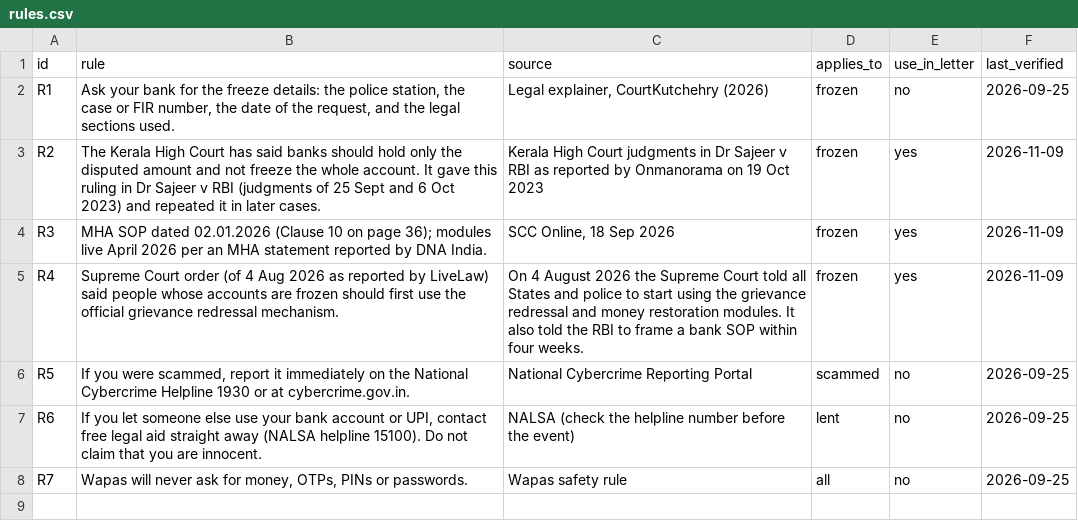
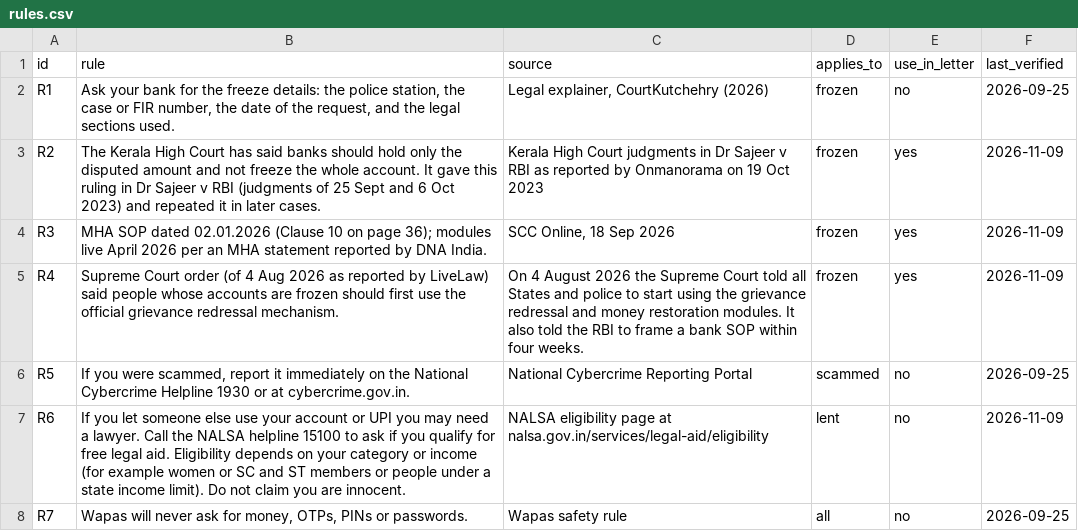
Before and after one commit to laksh-p-patil/wapas, a CSV file: rules.csv, drawn as a sheet.

Commit message:
Correct R6 rule

```diff
--- a/rules.csv
+++ b/rules.csv
@@ -6,3 +6,3 @@ R4, Supreme Court order (of 4 Aug 2026 as reported by LiveLaw) said people whose
 R5,"If you were scammed, report it immediately on the National Cybercrime Helpline 1930 or at cybercrime.gov.in.",National Cybercrime Reporting Portal,scammed,no,2026-09-25
-R6,"If you let someone else use your bank account or UPI, contact free legal aid straight away (NALSA helpline 15100). Do not claim that you are innocent.",NALSA (check the helpline number before the event),lent,no,2026-09-25
+R6,"If you let someone else use your account or UPI you may need a lawyer. Call the NALSA helpline 15100 to ask if you qualify for free legal aid. Eligibility depends on your category or income (for example women or SC and ST members or people under a state income limit). Do not claim you are innocent.",NALSA eligibility page at nalsa.gov.in/services/legal-aid/eligibility,lent,no,2026-11-09
 R7,"Wapas will never ask for money, OTPs, PINs or passwords.",Wapas safety rule,all,no,2026-09-25
```
